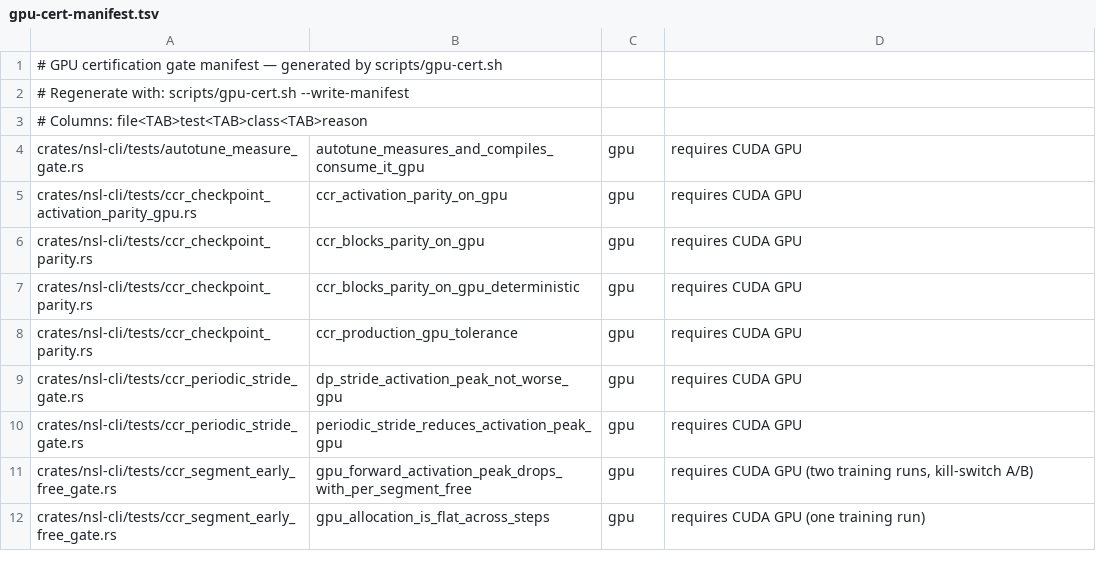
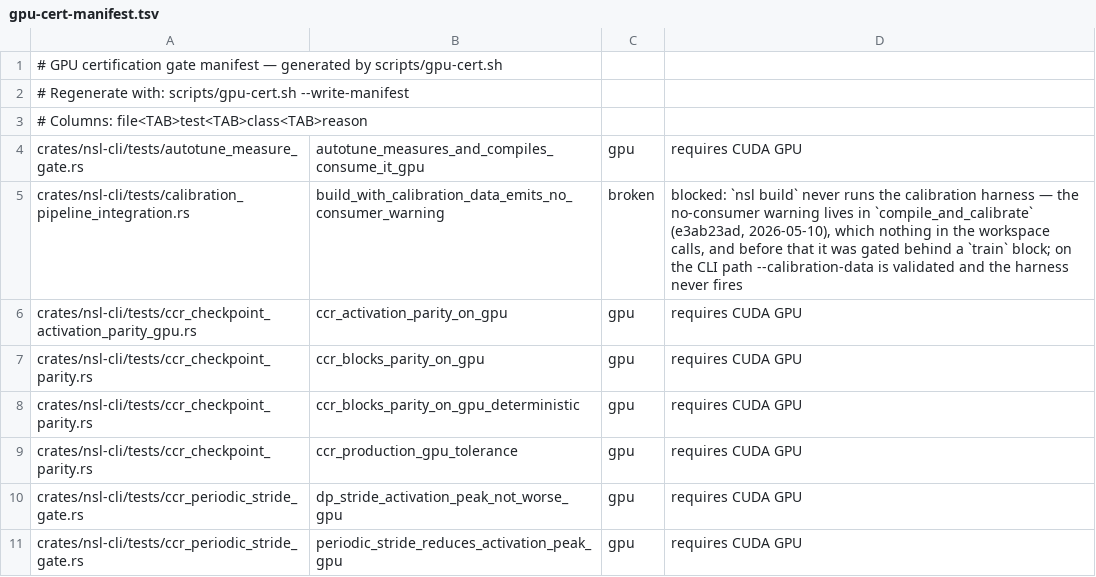
Before and after one commit to bwiemz/NSL, a TSV file: ci/gpu-cert-manifest.tsv, drawn as a sheet; only a part is shown; the shorter side is filled out with more unchanged rows; the diff names each change by its address in the sheet, - before the commit and + after, or states it on an @@ line.

```diff
--- a/ci/gpu-cert-manifest.tsv
+++ b/ci/gpu-cert-manifest.tsv
+row 5: crates/nsl-cli/tests/calibration_pipeline_integration.rs | build_with_calibration_data_emits_no_consumer_warning | broken | blocked: `nsl build` never runs the calibration harness — the no-consumer warning lives in `compile_and_calibrate` (e3ab23ad, 2026-05-10), which nothing in the workspace calls, and before that it was gated behind a `train` block; on the CLI path --calibration-data is validated and the harness never fires
```
Also changed, not shown: 5 other files.
